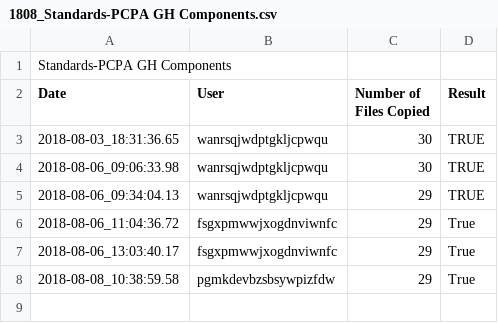
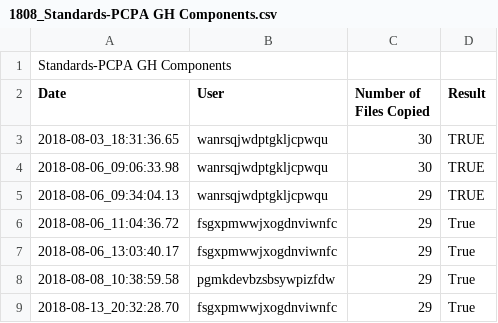
Before and after one commit to tmwarchitecture/PCPA_TOOLS, a CSV file: data/raw/1808_Standards-PCPA GH Components.csv, drawn as a sheet; the diff names each change by its address in the sheet, - before the commit and + after, or states it on an @@ line.

```diff
--- a/data/raw/1808_Standards-PCPA GH Components.csv
+++ b/data/raw/1808_Standards-PCPA GH Components.csv
+row 9: 2018-08-13_20:32:28.70 | fsgxpmwwjxogdnviwnfc | 29 | True
```
Also changed, not shown: data/raw/1808_Architecture-ramp.csv, data/raw/1808_Drawing-Add Area Tag.csv, 9 other files.
